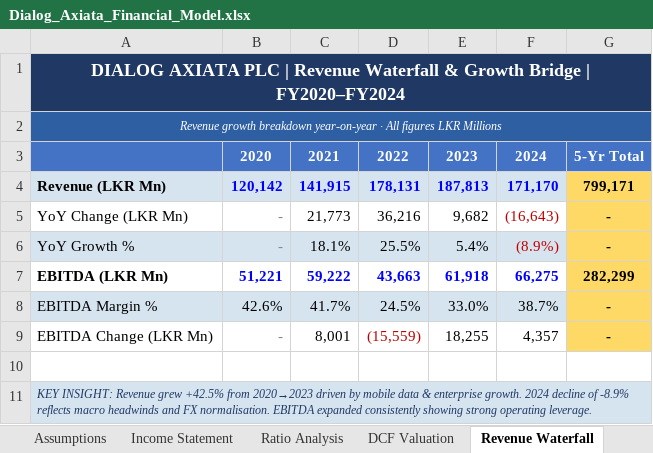
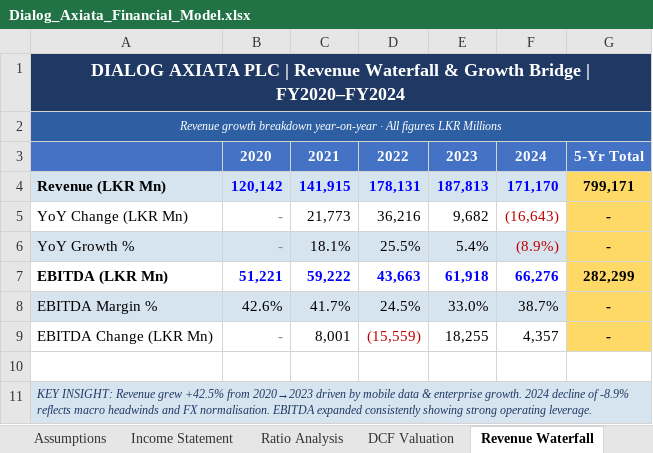
Before and after one commit to kavigamage-da/dialog-axiata-due-diligence, an Excel workbook: model/Dialog_Axiata_Financial_Model.xlsx, sheet Revenue Waterfall, drawn as a sheet; values as stored, in another font and other column widths than the file's, no borders; the diff names each change by its address in the sheet, - before the commit and + after, or states it on an @@ line.

```diff
--- a/model/Dialog_Axiata_Financial_Model.xlsx (sheet Revenue Waterfall)
+++ b/model/Dialog_Axiata_Financial_Model.xlsx (sheet Revenue Waterfall)
-F7: 66,275
+F7: 66,276
```
Also changed, not shown: 2 other files.
